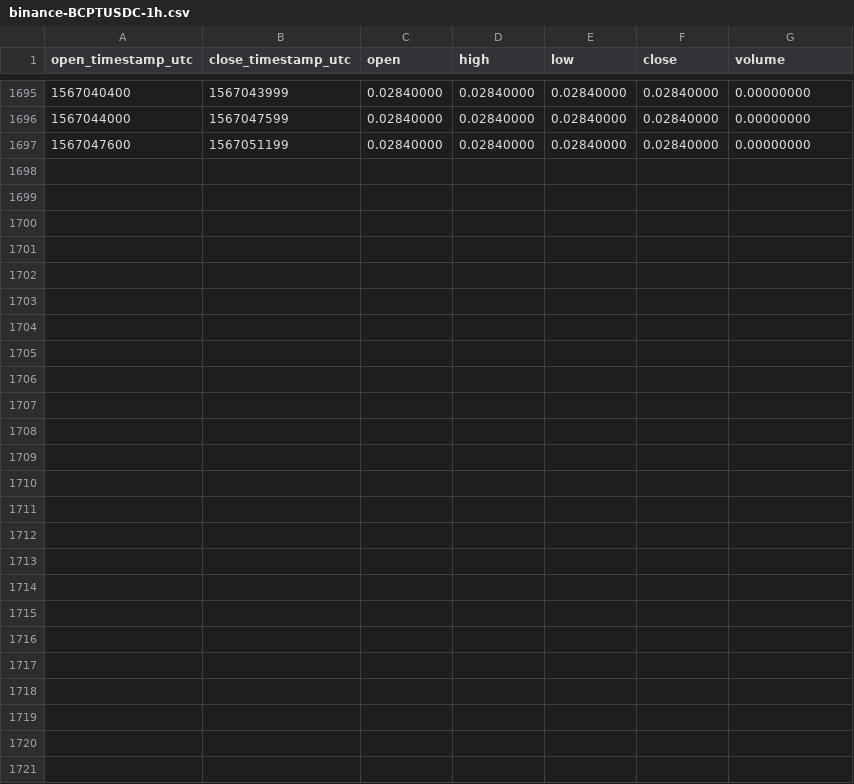
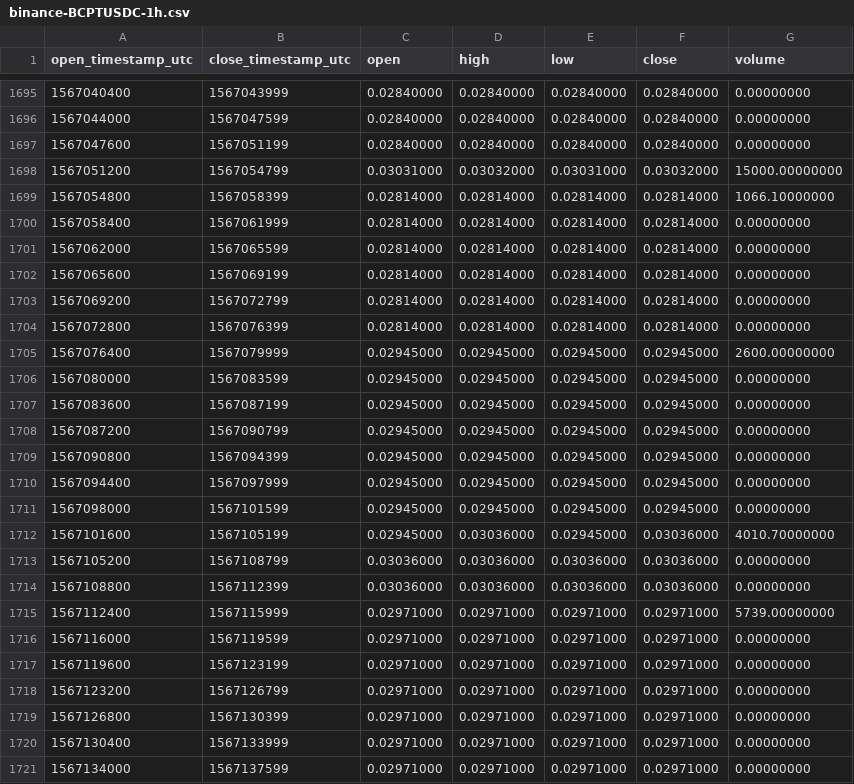
Before and after one commit to cryptobigbro/binance-BCPTUSDC, a CSV file: binance-BCPTUSDC-1h.csv, drawn as a sheet; only a part is shown, gaps mark what is left out; the diff names each change by its address in the sheet, - before the commit and + after, or states it on an @@ line.

Commit message:
Update OHLCV data.

```diff
--- a/binance-BCPTUSDC-1h.csv
+++ b/binance-BCPTUSDC-1h.csv
+row 1698: 1567051200 | 1567054799 | 0.03031000 | 0.03032000 | 0.03031000 | 0.03032000 | 15000.00000000
+row 1699: 1567054800 | 1567058399 | 0.02814000 | 0.02814000 | 0.02814000 | 0.02814000 | 1066.10000000
+row 1700: 1567058400 | 1567061999 | 0.02814000 | 0.02814000 | 0.02814000 | 0.02814000 | 0.00000000
+row 1701: 1567062000 | 1567065599 | 0.02814000 | 0.02814000 | 0.02814000 | 0.02814000 | 0.00000000
+row 1702: 1567065600 | 1567069199 | 0.02814000 | 0.02814000 | 0.02814000 | 0.02814000 | 0.00000000
+row 1703: 1567069200 | 1567072799 | 0.02814000 | 0.02814000 | 0.02814000 | 0.02814000 | 0.00000000
+row 1704: 1567072800 | 1567076399 | 0.02814000 | 0.02814000 | 0.02814000 | 0.02814000 | 0.00000000
+row 1705: 1567076400 | 1567079999 | 0.02945000 | 0.02945000 | 0.02945000 | 0.02945000 | 2600.00000000
+row 1706: 1567080000 | 1567083599 | 0.02945000 | 0.02945000 | 0.02945000 | 0.02945000 | 0.00000000
+row 1707: 1567083600 | 1567087199 | 0.02945000 | 0.02945000 | 0.02945000 | 0.02945000 | 0.00000000
+row 1708: 1567087200 | 1567090799 | 0.02945000 | 0.02945000 | 0.02945000 | 0.02945000 | 0.00000000
+row 1709: 1567090800 | 1567094399 | 0.02945000 | 0.02945000 | 0.02945000 | 0.02945000 | 0.00000000
+row 1710: 1567094400 | 1567097999 | 0.02945000 | 0.02945000 | 0.02945000 | 0.02945000 | 0.00000000
+row 1711: 1567098000 | 1567101599 | 0.02945000 | 0.02945000 | 0.02945000 | 0.02945000 | 0.00000000
+row 1712: 1567101600 | 1567105199 | 0.02945000 | 0.03036000 | 0.02945000 | 0.03036000 | 4010.70000000
+row 1713: 1567105200 | 1567108799 | 0.03036000 | 0.03036000 | 0.03036000 | 0.03036000 | 0.00000000
+row 1714: 1567108800 | 1567112399 | 0.03036000 | 0.03036000 | 0.03036000 | 0.03036000 | 0.00000000
+row 1715: 1567112400 | 1567115999 | 0.02971000 | 0.02971000 | 0.02971000 | 0.02971000 | 5739.00000000
+row 1716: 1567116000 | 1567119599 | 0.02971000 | 0.02971000 | 0.02971000 | 0.02971000 | 0.00000000
+row 1717: 1567119600 | 1567123199 | 0.02971000 | 0.02971000 | 0.02971000 | 0.02971000 | 0.00000000
+row 1718: 1567123200 | 1567126799 | 0.02971000 | 0.02971000 | 0.02971000 | 0.02971000 | 0.00000000
+row 1719: 1567126800 | 1567130399 | 0.02971000 | 0.02971000 | 0.02971000 | 0.02971000 | 0.00000000
+row 1720: 1567130400 | 1567133999 | 0.02971000 | 0.02971000 | 0.02971000 | 0.02971000 | 0.00000000
+row 1721: 1567134000 | 1567137599 | 0.02971000 | 0.02971000 | 0.02971000 | 0.02971000 | 0.00000000
```
Also changed, not shown: binance-BCPTUSDC-1d.csv.
